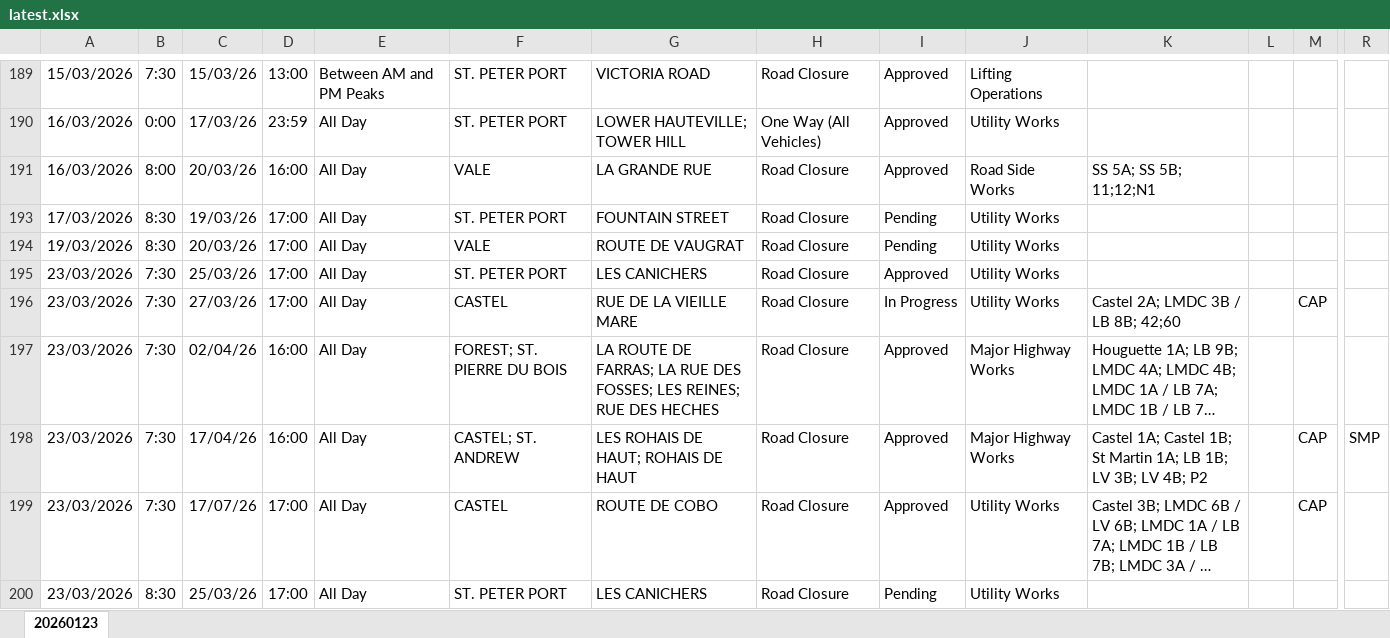
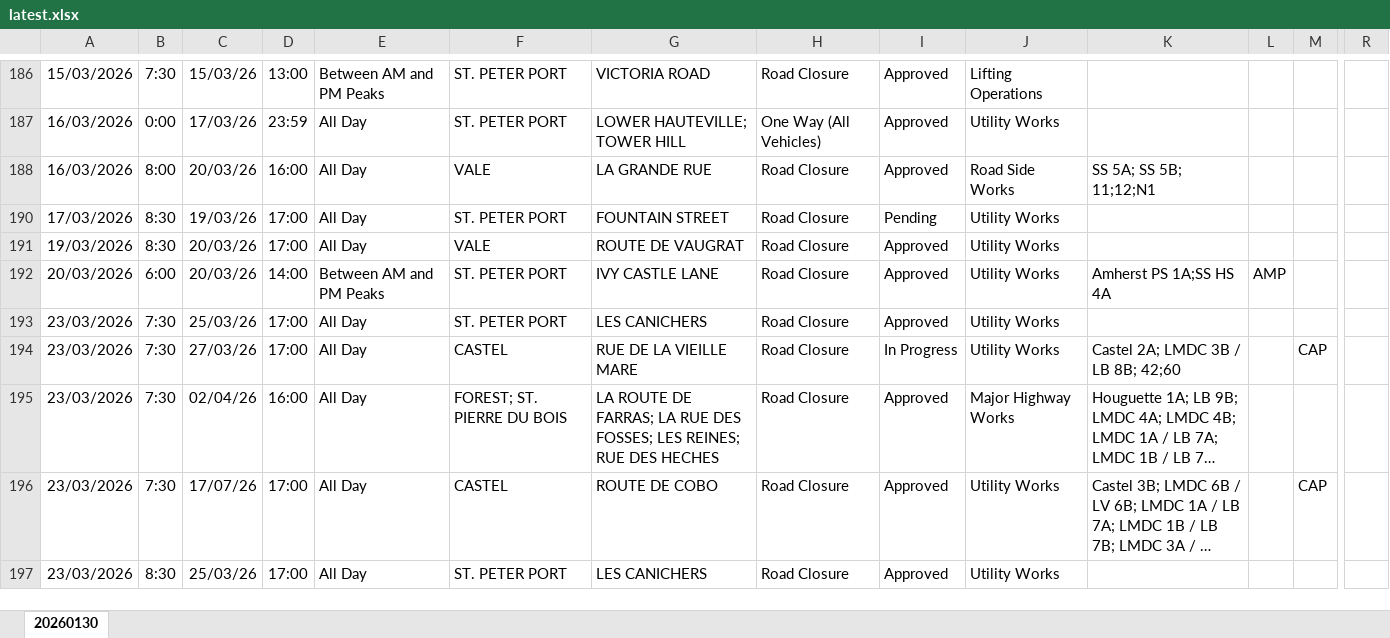
Before and after one commit to The-Quarry/guernsey-roadworks, an Excel workbook: latest.xlsx, sheet 20260130, drawn as a sheet; only a part is shown, gaps mark what is left out; long unchanged cells end in …; values as stored, in another font and other column widths than the file's, no borders; removed rows and columns are numbered as before the commit, all else as after; rows hold the shown columns only; the diff covers the shown part only; the diff names each change by its address in the sheet, - before the commit and + after, or states it on an @@ line.

```diff
--- a/latest.xlsx (sheet 20260130)
+++ b/latest.xlsx (sheet 20260130)
-sheet tab: 20260123
+sheet tab: 20260130
-I191: Pending
+I191: Approved
+row 192: 20/03/2026 | 6:00 | 20/03/26 | 14:00 | Between AM and PM Peaks | ST. PETER PORT | IVY CASTLE LANE | Road Closure | Approved | Utility Works | Amherst PS 1A;SS HS 4A | AMP
-row 198: 23/03/2026 | 7:30 | 17/04/26 | 16:00 | All Day | CASTEL; ST. ANDREW | LES ROHAIS DE HAUT; ROHAIS DE HAUT | Road Closure | Approved | Major Highway Works | Castel 1A; Castel 1B; St Martin 1A; LB 1B; LV 3B; LV 4B; P2 |  | CAP | SMP
-I197: Pending
+I197: Approved
```
Also changed, not shown: 24 added rows, 19 removed rows and 73 edited cells elsewhere in this sheet, hidden cells.
